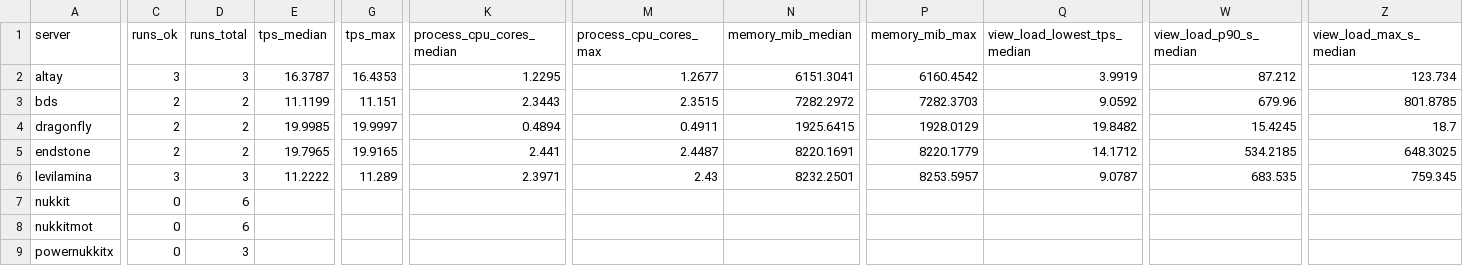
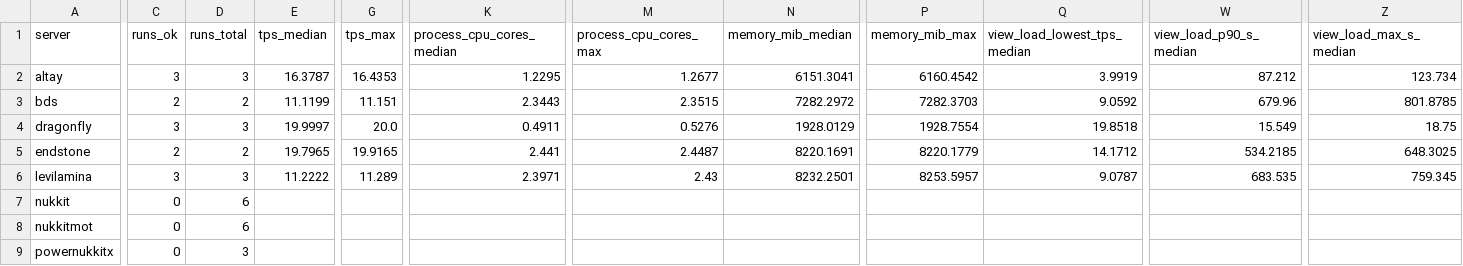
Before and after one commit to EndstoneMC/bedrock-bench, a CSV file: results/spread-100/summary.csv, drawn as a sheet; only a part is shown, gaps mark what is left out; the diff covers the shown part only; the diff names each change by its address in the sheet, - before the commit and + after, or states it on an @@ line.

Commit message:
Add spread-100 results after 28 runs (latest dragonfly@1793369)

```diff
--- a/results/spread-100/summary.csv
+++ b/results/spread-100/summary.csv
-C4 (runs_ok): 2
+C4 (runs_ok): 3
-D4 (runs_total): 2
+D4 (runs_total): 3
-E4 (tps_median): 19.9985
+E4 (tps_median): 19.9997
-G4 (tps_max): 19.9997
+G4 (tps_max): 20.0
-K4 (process_cpu_cores_median): 0.4894
+K4 (process_cpu_cores_median): 0.4911
-M4 (process_cpu_cores_max): 0.4911
+M4 (process_cpu_cores_max): 0.5276
-N4 (memory_mib_median): 1925.6415
+N4 (memory_mib_median): 1928.0129
-P4 (memory_mib_max): 1928.0129
+P4 (memory_mib_max): 1928.7554
-Q4 (view_load_lowest_tps_median): 19.8482
+Q4 (view_load_lowest_tps_median): 19.8518
-W4 (view_load_p90_s_median): 15.4245
+W4 (view_load_p90_s_median): 15.549
-Z4 (view_load_max_s_median): 18.7
+Z4 (view_load_max_s_median): 18.75
```
Also changed, not shown: 3 edited cells elsewhere in this file, 20 other files.
